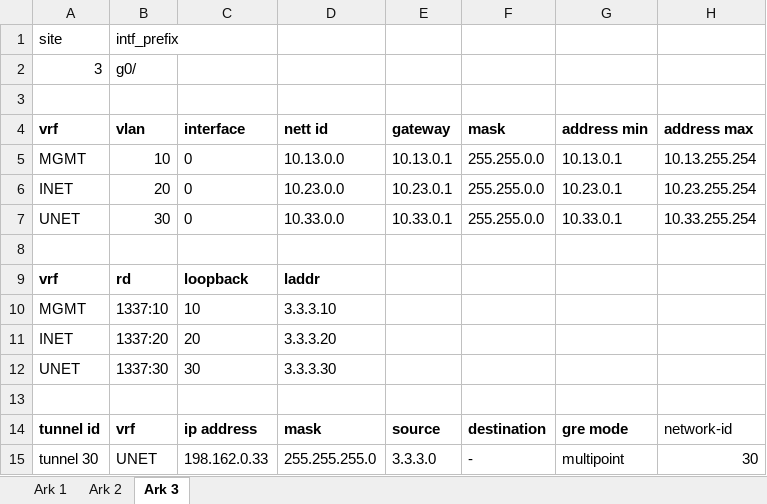
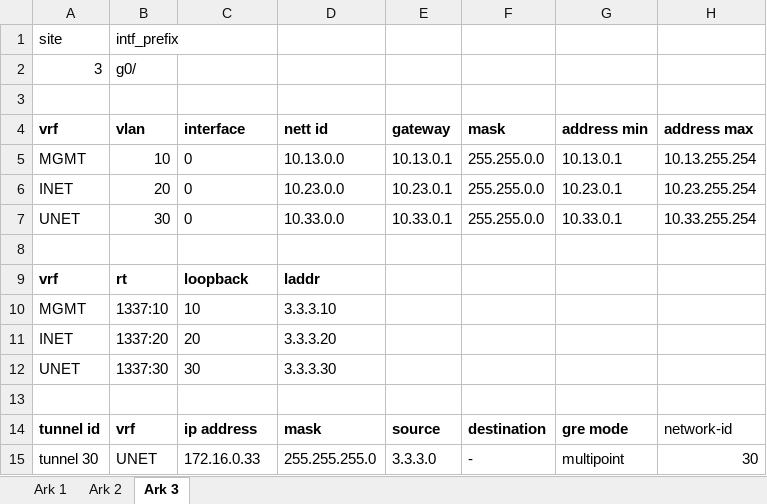
Before and after one commit to Yonatan1717/INI-scripts, an Excel workbook: demo.xlsx, sheet Ark 3, drawn as a sheet; values as stored, in another font and other column widths than the file's, no borders; charts and pictures not drawn; the diff names each change by its address in the sheet, - before the commit and + after, or states it on an @@ line.

```diff
--- a/demo.xlsx (sheet Ark 3)
+++ b/demo.xlsx (sheet Ark 3)
-B9 (vlan): rd
+B9 (vlan): rt
-C15 (interface): 198.162.0.33
+C15 (interface): 172.16.0.33
```
Also changed, not shown: sheet Ark 2, sheet Ark 1, 1 other file.
